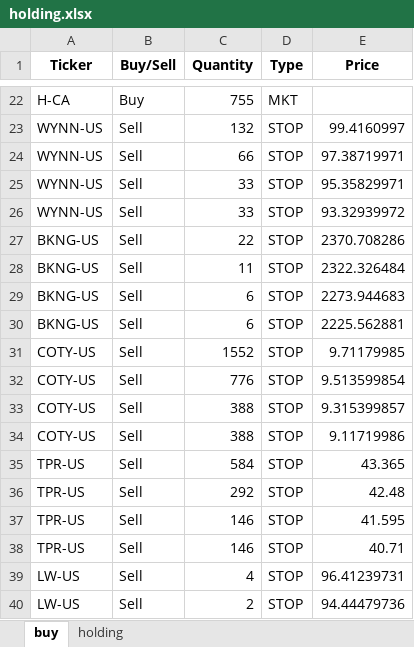
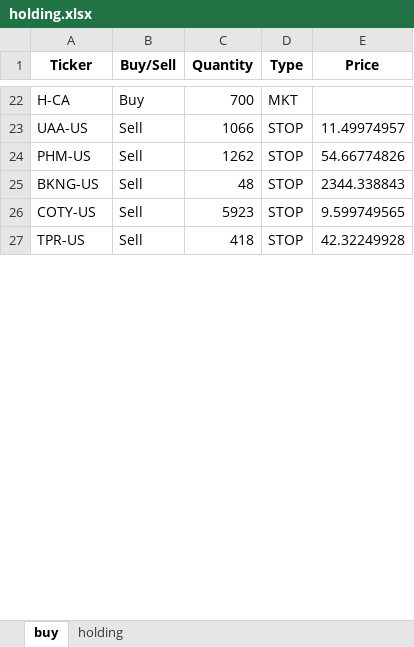
Before and after one commit to tianyipan123/RPMC_analysis, an Excel workbook: holding.xlsx, sheet buy, drawn as a sheet; only a part is shown, gaps mark what is left out; values as stored, in another font and other column widths than the file's, no borders; removed rows and columns are numbered as before the commit, all else as after; the diff covers the shown part only; the diff names each change by its address in the sheet, - before the commit and + after, or states it on an @@ line.

```diff
--- a/holding.xlsx (sheet buy)
+++ b/holding.xlsx (sheet buy)
-C22 (Quantity): 755
+C22 (Quantity): 700
-row 23: WYNN-US | Sell | 132 | STOP | 99.4160997
-row 24: WYNN-US | Sell | 66 | STOP | 97.38719971
-row 25: WYNN-US | Sell | 33 | STOP | 95.35829971
-row 26: WYNN-US | Sell | 33 | STOP | 93.32939972
-row 27: BKNG-US | Sell | 22 | STOP | 2370.708286
-row 28: BKNG-US | Sell | 11 | STOP | 2322.326484
-row 29: BKNG-US | Sell | 6 | STOP | 2273.944683
+row 23: UAA-US | Sell | 1066 | STOP | 11.49974957
+row 24: PHM-US | Sell | 1262 | STOP | 54.66774826
-C25 (Quantity): 6
+C25 (Quantity): 48
-E25 (Price): 2225.562881
+E25 (Price): 2344.338843
-C26 (Quantity): 1552
+C26 (Quantity): 5923
-E26 (Price): 9.71179985
+E26 (Price): 9.599749565
-row 32: COTY-US | Sell | 776 | STOP | 9.513599854
-row 33: COTY-US | Sell | 388 | STOP | 9.315399857
-row 34: COTY-US | Sell | 388 | STOP | 9.11719986
-C27 (Quantity): 584
+C27 (Quantity): 418
-E27 (Price): 43.365
+E27 (Price): 42.32249928
-row 36: TPR-US | Sell | 292 | STOP | 42.48
-row 37: TPR-US | Sell | 146 | STOP | 41.595
-row 38: TPR-US | Sell | 146 | STOP | 40.71
-row 39: LW-US | Sell | 4 | STOP | 96.41239731
-row 40: LW-US | Sell | 2 | STOP | 94.44479736
```
Also changed, not shown: 15 added rows, 65 removed rows and 34 edited cells elsewhere in this sheet, sheet holding, 4 other files.
